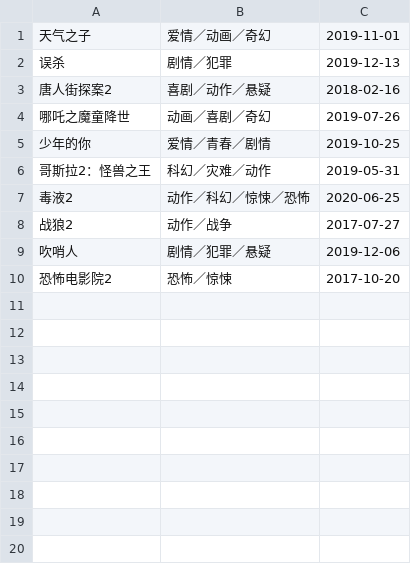
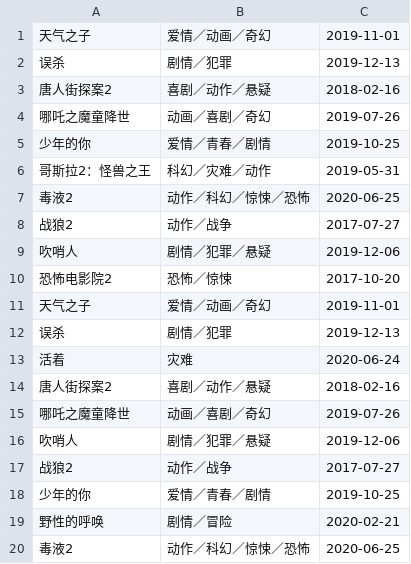
Before and after one commit to ChasonZhang/Python001-class01, a CSV file: week01/Maoyan_Movie_Top_10_scrapy.csv, drawn as a sheet; the diff names each change by its address in the sheet, - before the commit and + after, or states it on an @@ line.

```diff
--- a/week01/Maoyan_Movie_Top_10_scrapy.csv
+++ b/week01/Maoyan_Movie_Top_10_scrapy.csv
+row 11: 天气之子 | 爱情／动画／奇幻 | 2019-11-01
+row 12: 误杀 | 剧情／犯罪 | 2019-12-13
+row 13: 活着 | 灾难 | 2020-06-24
+row 14: 唐人街探案2 | 喜剧／动作／悬疑 | 2018-02-16
+row 15: 哪吒之魔童降世 | 动画／喜剧／奇幻 | 2019-07-26
+row 16: 吹哨人 | 剧情／犯罪／悬疑 | 2019-12-06
+row 17: 战狼2 | 动作／战争 | 2017-07-27
+row 18: 少年的你 | 爱情／青春／剧情 | 2019-10-25
+row 19: 野性的呼唤 | 剧情／冒险 | 2020-02-21
+row 20: 毒液2 | 动作／科幻／惊悚／恐怖 | 2020-06-25
```
Also changed, not shown: 11 other files.
